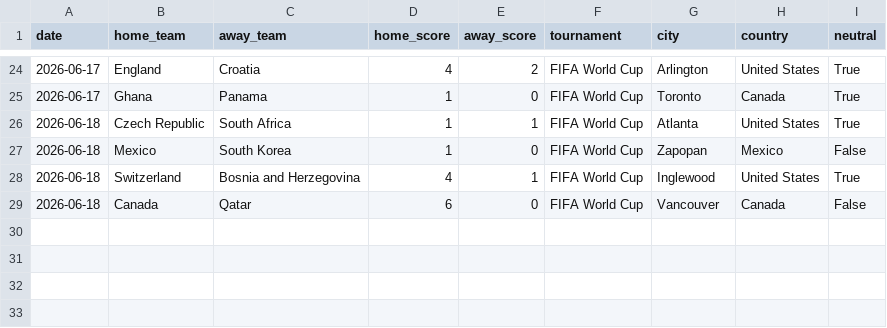
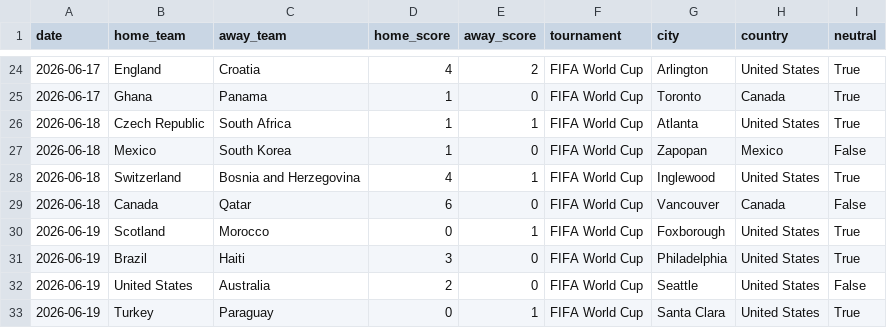
Before and after one commit to mcoy2025ia/mundial-predictor-2026, a CSV file: data/external/wc2026_live_results.csv, drawn as a sheet; only a part is shown, gaps mark what is left out.

```diff
--- a/data/external/wc2026_live_results.csv
+++ b/data/external/wc2026_live_results.csv
@@ -29 +29,5 @@ date,home_team,away_team,home_score,away_score,tournament,city,country,neutral
 2026-06-18,Canada,Qatar,6,0,FIFA World Cup,Vancouver,Canada,False
+2026-06-19,Scotland,Morocco,0,1,FIFA World Cup,Foxborough,United States,True
+2026-06-19,Brazil,Haiti,3,0,FIFA World Cup,Philadelphia,United States,True
+2026-06-19,United States,Australia,2,0,FIFA World Cup,Seattle,United States,False
+2026-06-19,Turkey,Paraguay,0,1,FIFA World Cup,Santa Clara,United States,True
```
Also changed, not shown: 13 other files.
